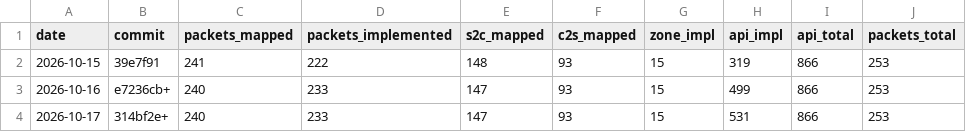
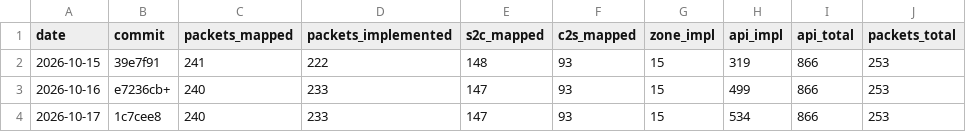
Before and after one commit to AlexPerrin/osrs-plugins-reverse, a CSV file: docs/progress-history.csv, drawn as a sheet.

```diff
--- a/docs/progress-history.csv
+++ b/docs/progress-history.csv
@@ -3,2 +3,2 @@ date,commit,packets_mapped,packets_implemented,s2c_mapped,c2s_mapped,zone_impl,a
 2026-10-16,e7236cb+,240,233,147,93,15,499,866,253
-2026-10-17,314bf2e+,240,233,147,93,15,531,866,253
+2026-10-17,1c7cee8,240,233,147,93,15,534,866,253
```
Also changed, not shown: 3 other files.
